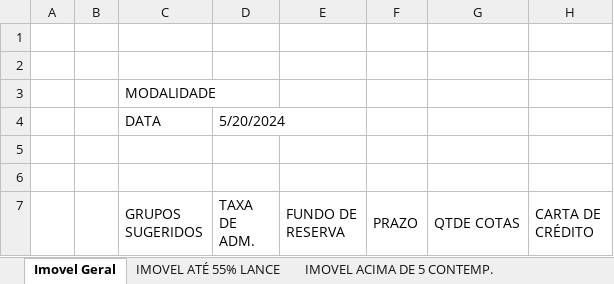
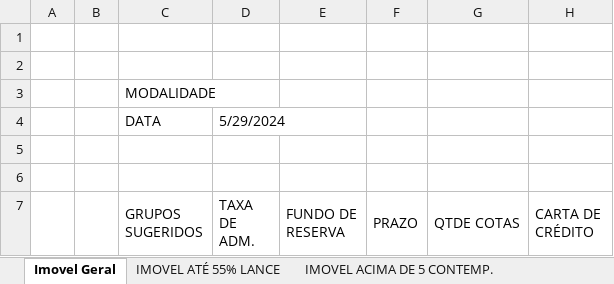
Before and after one commit to gabriel-cheng/structured-simulator, an Excel workbook: docs/planilha-modelo.xlsx, sheet Imovel Geral, drawn as a sheet; only a part is shown; values as stored, in another font and other column widths than the file's, no cell formats; charts and pictures not drawn; the diff names each change by its address in the sheet, - before the commit and + after, or states it on an @@ line.

```diff
--- a/docs/planilha-modelo.xlsx (sheet Imovel Geral)
+++ b/docs/planilha-modelo.xlsx (sheet Imovel Geral)
-D4 (TAXA DE ADM.): 5/20/2024
+D4 (TAXA DE ADM.): 5/29/2024
```
Also changed, not shown: sheet PESADOS, sheet IMOVEL ATÉ 55% LANCE, sheet AUTOS TOP, sheet GRUPOS TOP LIMITADO A 60%, sheet IMOVEL ACIMA DE 5 CONTEMP., sheet AUTOS GERAL, cell formats.
